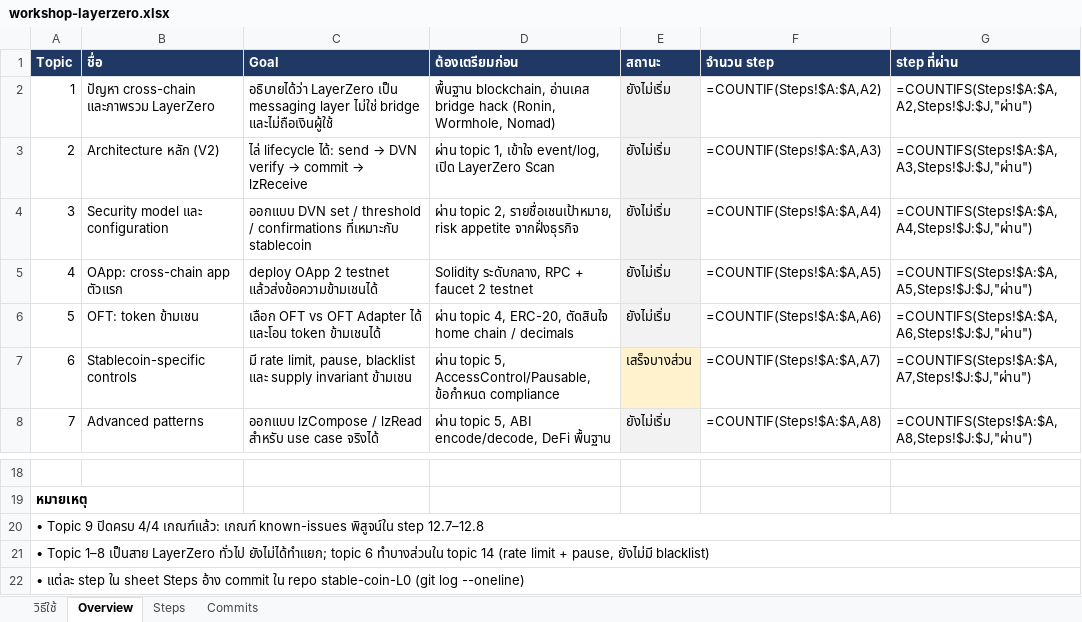
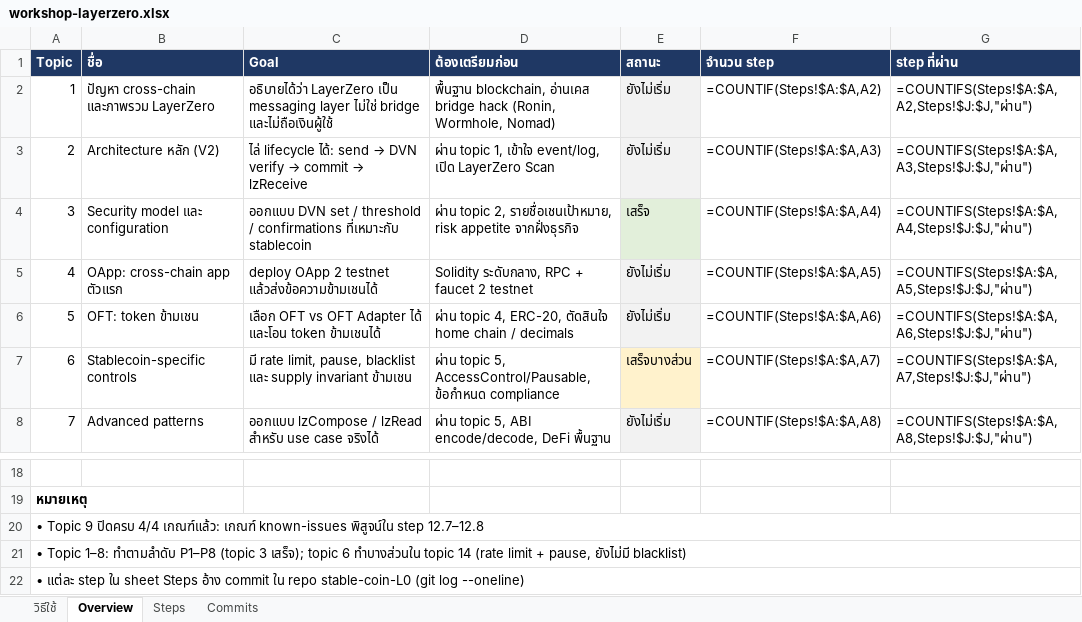
Before and after one commit to kungpotato/stable-coin-L0, an Excel workbook: workshop-layerzero.xlsx, sheet Overview, drawn as a sheet; only a part is shown, gaps mark what is left out; values as stored, in another font and other column widths than the file's, no borders; formulas without a stored value are shown as written; the diff names each change by its address in the sheet, - before the commit and + after, or states it on an @@ line.

```diff
--- a/workshop-layerzero.xlsx (sheet Overview)
+++ b/workshop-layerzero.xlsx (sheet Overview)
-E4 (สถานะ): ยังไม่เริ่ม
+E4 (สถานะ): เสร็จ
-A21 (Topic): • Topic 1–8 เป็นสาย LayerZero ทั่วไป ยังไม่ได้ทำแยก; topic 6…
+A21 (Topic): • Topic 1–8: ทำตามลำดับ P1–P8 (topic 3 เสร็จ); topic 6…
```
Also changed, not shown: sheet Steps, sheet Commits, 1 other file.
